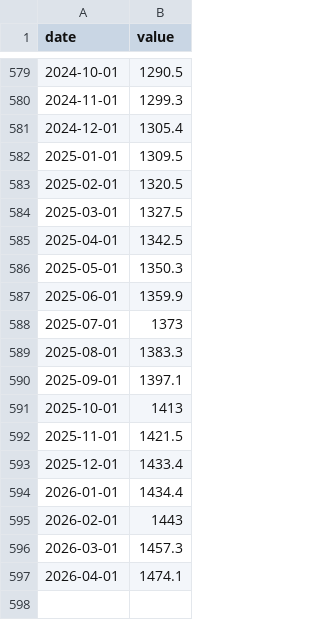
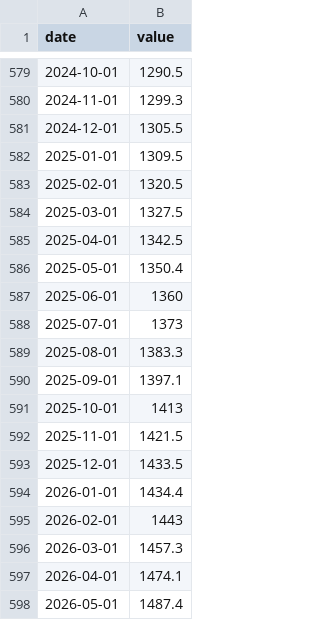
Before and after one commit to Allisterh/nowcasting-Australia, a CSV file: nowcasting_v2/data_raw/credit_business.csv, drawn as a sheet; only a part is shown, gaps mark what is left out.

```diff
--- a/nowcasting_v2/data_raw/credit_business.csv
+++ b/nowcasting_v2/data_raw/credit_business.csv
@@ -580,3 +580,3 @@ date,value
 2024-11-01,1299.3
-2024-12-01,1305.4
+2024-12-01,1305.5
 2025-01-01,1309.5
@@ -585,4 +585,4 @@ date,value
 2025-04-01,1342.5
-2025-05-01,1350.3
-2025-06-01,1359.9
+2025-05-01,1350.4
+2025-06-01,1360
 2025-07-01,1373
@@ -592,3 +592,3 @@ date,value
 2025-11-01,1421.5
-2025-12-01,1433.4
+2025-12-01,1433.5
 2026-01-01,1434.4
@@ -597 +597,2 @@ date,value
 2026-04-01,1474.1
+2026-05-01,1487.4
```
Also changed, not shown: nowcasting_v2/data_raw/credit.csv, nowcasting_v2/data_raw/credit_housing.csv, 5 other files.
